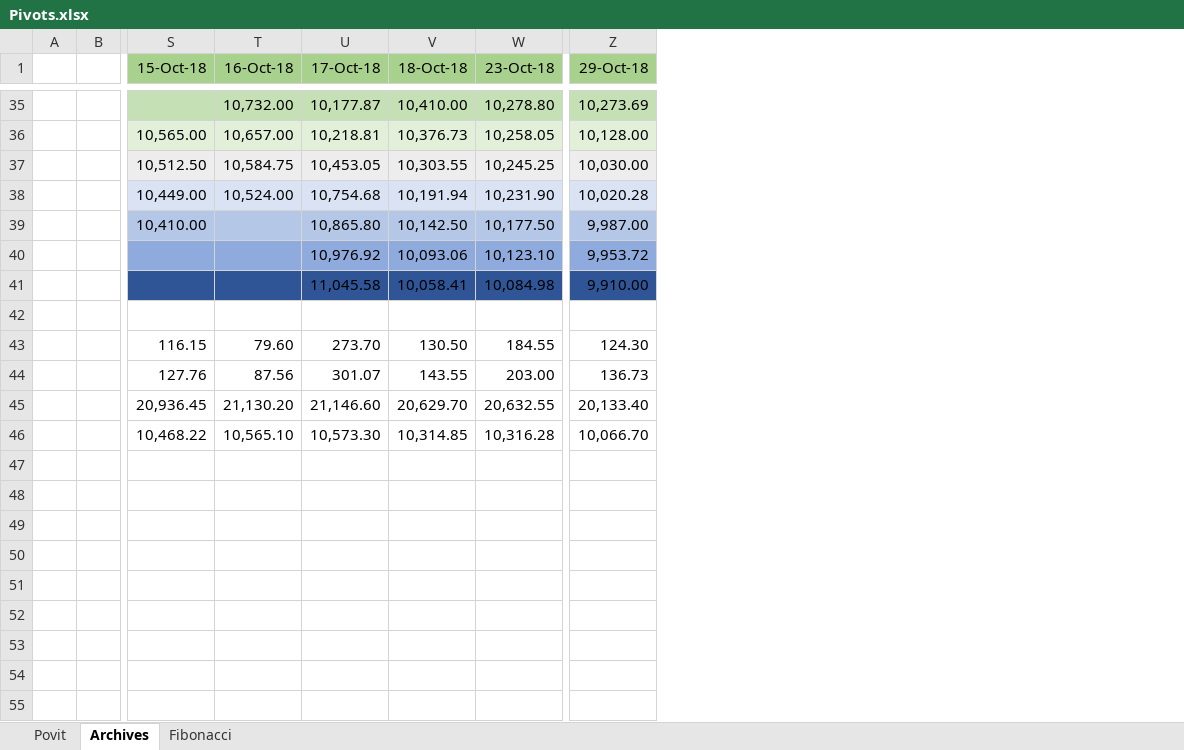
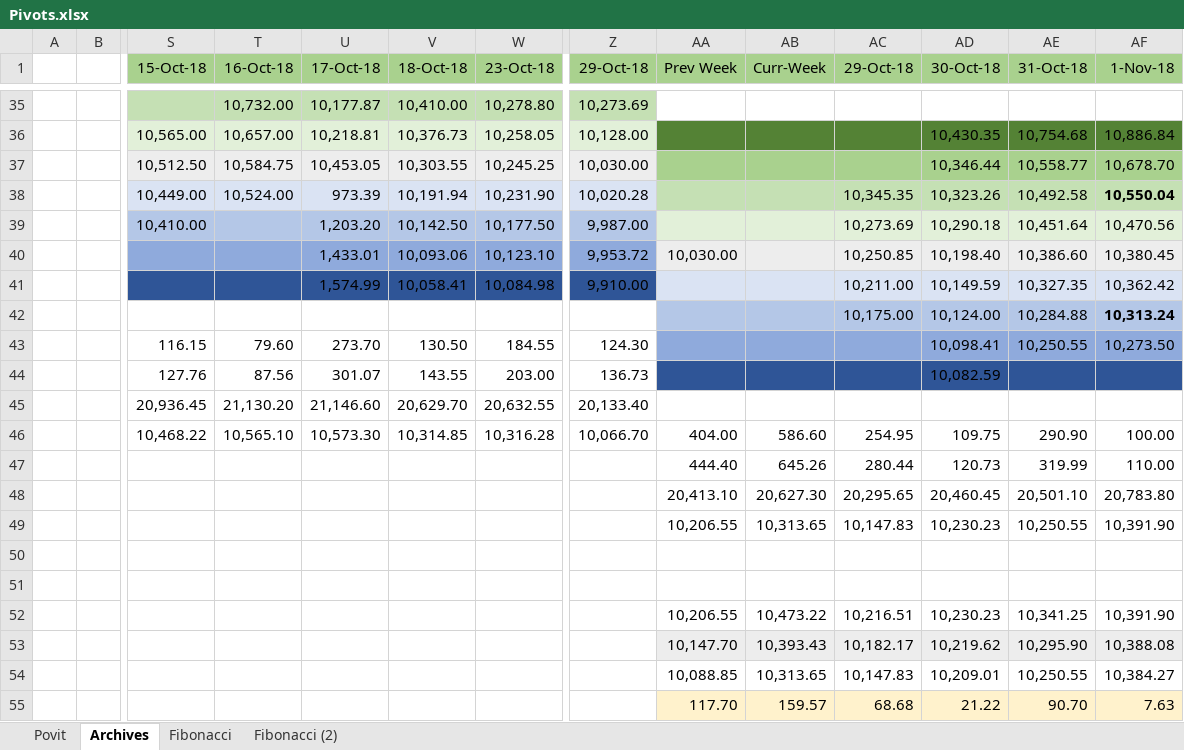
Before and after one commit to anbumaran/stocks, an Excel workbook: Pivots.xlsx, sheet Archives, drawn as a sheet; only a part is shown, gaps mark what is left out; values as stored, in another font and other column widths than the file's, no borders; rows hold the shown columns only; the diff covers the shown part only; the diff names each change by its address in the sheet, - before the commit and + after, or states it on an @@ line.

```diff
--- a/Pivots.xlsx (sheet Archives)
+++ b/Pivots.xlsx (sheet Archives)
+sheet tab: Fibonacci (2)
+column AA (Prev Week), rows 40-46: 10,030.00 |  |  |  |  |  | 404.00
+column AB (Curr-Week), row 46: 586.60
+column AC (29-Oct-18), rows 38-46: 10,345.35 | 10,273.69 | 10,250.85 | 10,211.00 | 10,175.00 |  |  |  | 254.95
+column AD (30-Oct-18), rows 36-46: 10,430.35 | 10,346.44 | 10,323.26 | 10,290.18 | 10,198.40 | 10,149.59 | 10,124.00 | 10,098.41 | 10,082.59 |  | 109.75
+column AE (31-Oct-18), rows 36-46: 10,754.68 | 10,558.77 | 10,492.58 | 10,451.64 | 10,386.60 | 10,327.35 | 10,284.88 | 10,250.55 |  |  | 290.90
+column AF (1-Nov-18), rows 36-46: 10,886.84 | 10,678.70 | 10,550.04 | 10,470.56 | 10,380.45 | 10,362.42 | 10,313.24 | 10,273.50 |  |  | 100.00
-U38 (17-Oct-18): 10,754.68
+U38 (17-Oct-18): 973.39
-U39 (17-Oct-18): 10,865.80
+U39 (17-Oct-18): 1,203.20
-U40 (17-Oct-18): 10,976.92
+U40 (17-Oct-18): 1,433.01
-U41 (17-Oct-18): 11,045.58
+U41 (17-Oct-18): 1,574.99
-row 42: (empty)
+row 42:  |  |  |  |  |  |  |  |  |  | 10,175.00 | 10,124.00 | 10,284.88 | 10,313.24
+row 47:  |  |  |  |  |  |  |  | 444.40 | 645.26 | 280.44 | 120.73 | 319.99 | 110.00
+row 48:  |  |  |  |  |  |  |  | 20,413.10 | 20,627.30 | 20,295.65 | 20,460.45 | 20,501.10 | 20,783.80
+row 49:  |  |  |  |  |  |  |  | 10,206.55 | 10,313.65 | 10,147.83 | 10,230.23 | 10,250.55 | 10,391.90
+row 50: (empty)
+row 51: (empty)
+row 52:  |  |  |  |  |  |  |  | 10,206.55 | 10,473.22 | 10,216.51 | 10,230.23 | 10,341.25 | 10,391.90
+row 53:  |  |  |  |  |  |  |  | 10,147.70 | 10,393.43 | 10,182.17 | 10,219.62 | 10,295.90 | 10,388.08
+row 54:  |  |  |  |  |  |  |  | 10,088.85 | 10,313.65 | 10,147.83 | 10,209.01 | 10,250.55 | 10,384.27
+row 55:  |  |  |  |  |  |  |  | 117.70 | 159.57 | 68.68 | 21.22 | 90.70 | 7.63
```
Also changed, not shown: 6 edited cells elsewhere in this sheet, sheet Povit, sheet Fibonacci, charts or pictures, Xpense.xlsx, 1 other file.
